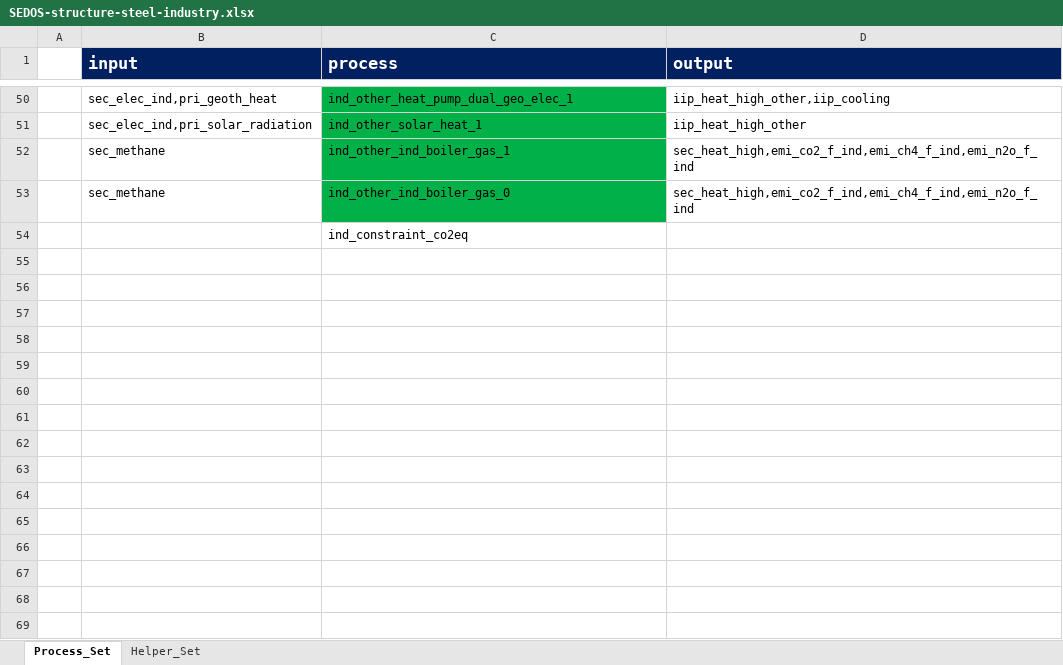
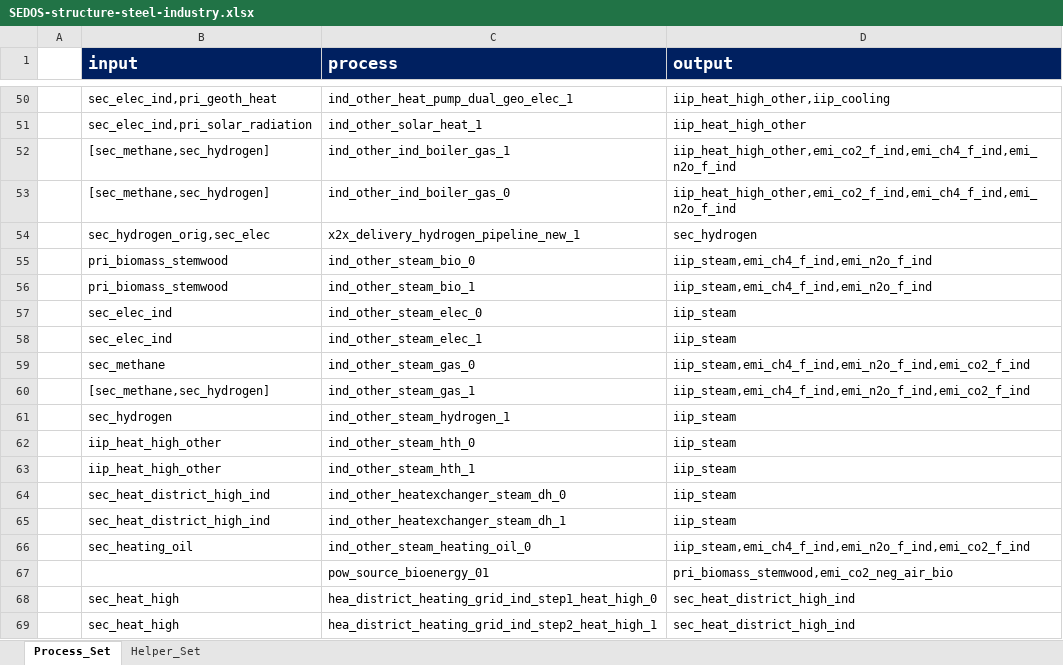
Before and after one commit to sedos-project/sedos_dashboard, an Excel workbook: sedos_dashboard/media/structures/SEDOS-structure-steel-industry.xlsx, sheet Process_Set, drawn as a sheet; only a part is shown, gaps mark what is left out; values as stored, in another font and other column widths than the file's, no borders; charts and pictures and conditional formats not drawn; removed rows and columns are numbered as before the commit, all else as after; the diff covers the shown part only; the diff names each change by its address in the sheet, - before the commit and + after, or states it on an @@ line.

```diff
--- a/sedos_dashboard/media/structures/SEDOS-structure-steel-industry.xlsx (sheet Process_Set)
+++ b/sedos_dashboard/media/structures/SEDOS-structure-steel-industry.xlsx (sheet Process_Set)
-C50:C53 fill: #01B148
+C50:C53 fill: none
-B52:B53 (input): sec_methane
+B52:B53 (input): [sec_methane,sec_hydrogen]
-D52:D53 (output): sec_heat_high,emi_co2_f_ind,emi_ch4_f_ind,emi_n2o_f_ind
+D52:D53 (output): iip_heat_high_other,emi_co2_f_ind,emi_ch4_f_ind,emi_n2o_f_ind
-row 54:  |  | ind_constraint_co2eq
+row 54:  | sec_hydrogen_orig,sec_elec | x2x_delivery_hydrogen_pipeline_new_1 | sec_hydrogen
+row 55:  | pri_biomass_stemwood | ind_other_steam_bio_0 | iip_steam,emi_ch4_f_ind,emi_n2o_f_ind
+row 56:  | pri_biomass_stemwood | ind_other_steam_bio_1 | iip_steam,emi_ch4_f_ind,emi_n2o_f_ind
+row 57:  | sec_elec_ind | ind_other_steam_elec_0 | iip_steam
+row 58:  | sec_elec_ind | ind_other_steam_elec_1 | iip_steam
+row 59:  | sec_methane | ind_other_steam_gas_0 | iip_steam,emi_ch4_f_ind,emi_n2o_f_ind,emi_co2_f_ind
+row 60:  | [sec_methane,sec_hydrogen] | ind_other_steam_gas_1 | iip_steam,emi_ch4_f_ind,emi_n2o_f_ind,emi_co2_f_ind
+row 61:  | sec_hydrogen | ind_other_steam_hydrogen_1 | iip_steam
+row 62:  | iip_heat_high_other | ind_other_steam_hth_0 | iip_steam
+row 63:  | iip_heat_high_other | ind_other_steam_hth_1 | iip_steam
+row 64:  | sec_heat_district_high_ind | ind_other_heatexchanger_steam_dh_0 | iip_steam
+row 65:  | sec_heat_district_high_ind | ind_other_heatexchanger_steam_dh_1 | iip_steam
+row 66:  | sec_heating_oil | ind_other_steam_heating_oil_0 | iip_steam,emi_ch4_f_ind,emi_n2o_f_ind,emi_co2_f_ind
+row 67:  |  | pow_source_bioenergy_01 | pri_biomass_stemwood,emi_co2_neg_air_bio
+row 68:  | sec_heat_high | hea_district_heating_grid_ind_step1_heat_high_0 | sec_heat_district_high_ind
+row 69:  | sec_heat_high | hea_district_heating_grid_ind_step2_heat_high_1 | sec_heat_district_high_ind
```
Also changed, not shown: 6 edited cells and cell formats elsewhere in this sheet, sheet Helper_Set, hidden cells, charts or pictures.
